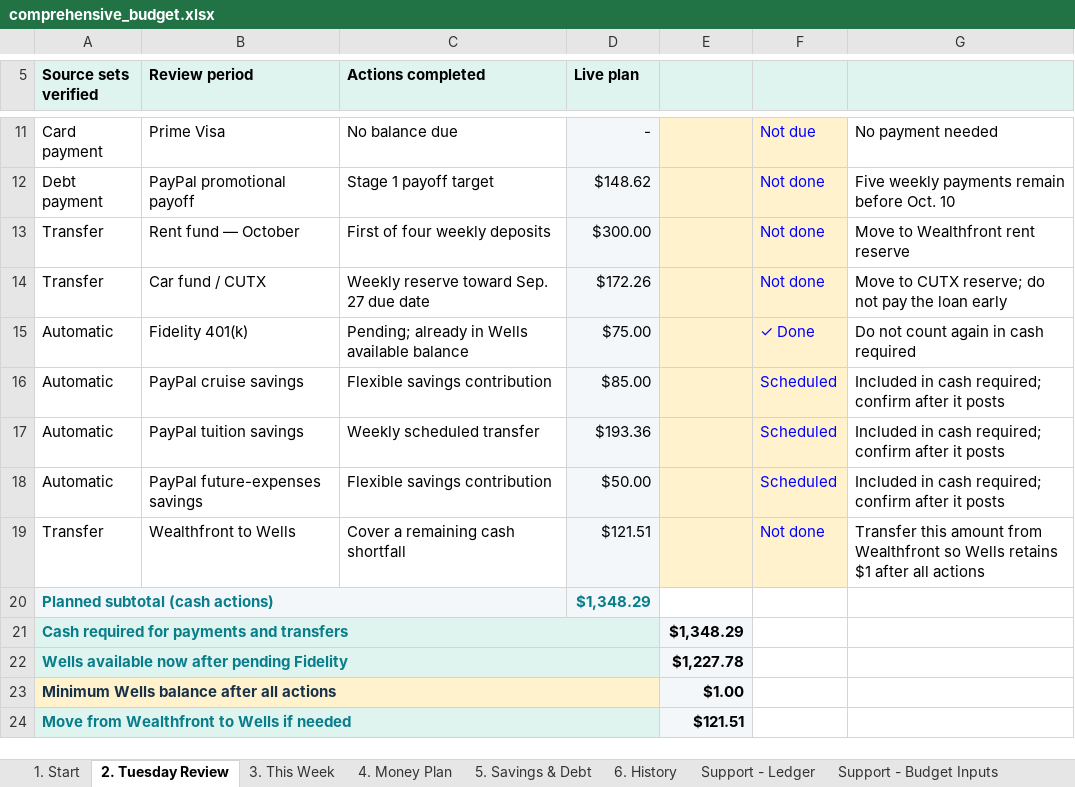
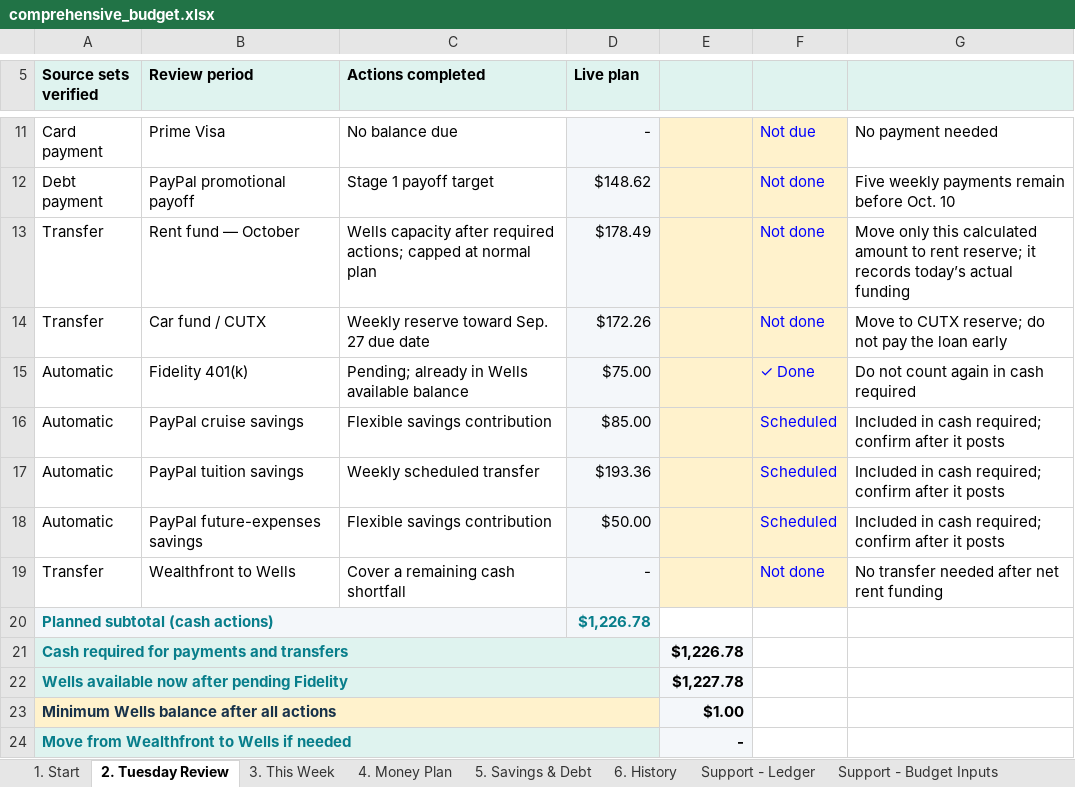
Before and after one commit to benjaminrobertburton-max/Budget, an Excel workbook: outputs/01a04fdf-3751-72e2-88f1-daf19b8b9d1d/comprehensive_budget.xlsx, sheet 2. Tuesday Review, drawn as a sheet; only a part is shown, gaps mark what is left out; values as stored, in another font and other column widths than the file's, no borders; the diff names each change by its address in the sheet, - before the commit and + after, or states it on an @@ line.

Commit message:
Add verified rent reserve forecast

```diff
--- a/outputs/01a04fdf-3751-72e2-88f1-daf19b8b9d1d/comprehensive_budget.xlsx (sheet 2. Tuesday Review)
+++ b/outputs/01a04fdf-3751-72e2-88f1-daf19b8b9d1d/comprehensive_budget.xlsx (sheet 2. Tuesday Review)
-C13 (Actions completed): First of four weekly deposits
+C13 (Actions completed): Wells capacity after required actions; capped at normal plan
-D13 (Live plan): $300.00
+D13 (Live plan): $178.49
-G13: Move to Wealthfront rent reserve
+G13: Move only this calculated amount to rent reserve; it records today’s actual funding
-D19 (Live plan): $121.51
+D19 (Live plan): -
-G19: Transfer this amount from Wealthfront so Wells retains $1 after all actions
+G19: No transfer needed after net rent funding
-D20 (Live plan): $1,348.29
+D20 (Live plan): $1,226.78
-E21: $1,348.29
+E21: $1,226.78
-E24: $121.51
+E24: -
```
Also changed, not shown: sheet 5. Savings & Debt, sheet 4. Money Plan, sheet 1. Start, sheet Support - Funding Detail, sheet Support - Budget Inputs, 1 other file.
